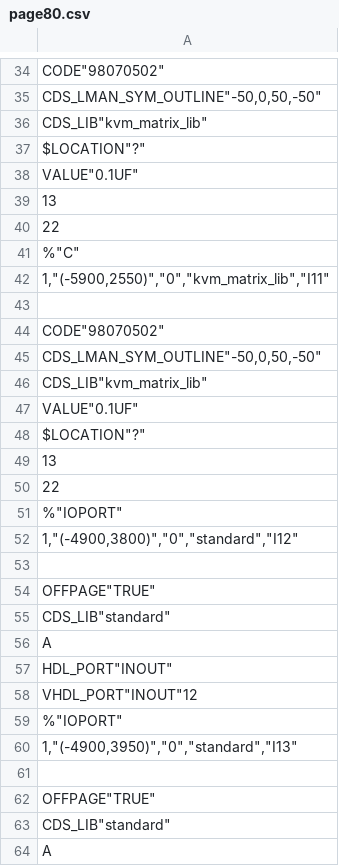
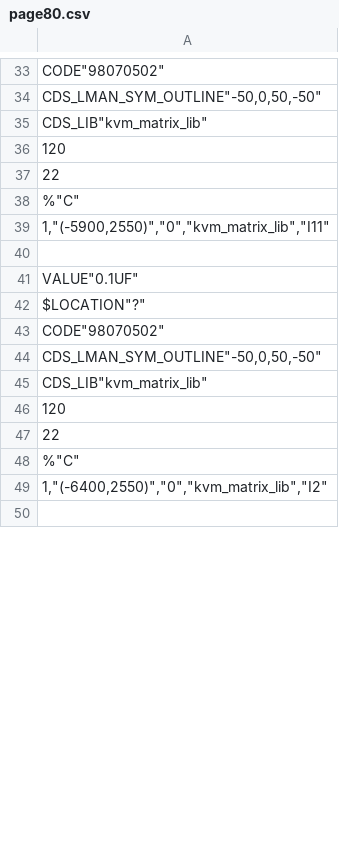
Before and after one commit to McDeggy/KVM_prototype, a CSV file: schemtic/sch/worklib/kvm_prototype/sch_1/page80.csv, drawn as a sheet; only a part is shown, gaps mark what is left out; the shorter side is filled out with more unchanged rows; the diff covers the shown part only.

```diff
--- a/schemtic/sch/worklib/kvm_prototype/sch_1/page80.csv
+++ b/schemtic/sch/worklib/kvm_prototype/sch_1/page80.csv
@@ -37,4 +36,2 @@ CDS_LIB"kvm_matrix_lib"
-$LOCATION"?"
-VALUE"0.1UF";
-"1"3;
+"1"20;
 "2"2;
@@ -43,2 +40,4 @@ VALUE"0.1UF";
 ;
+VALUE"0.1UF"
+$LOCATION"?"
 CODE"98070502"
@@ -47,18 +46,2 @@ CDS_LIB"kvm_matrix_lib"
-VALUE"0.1UF"
-$LOCATION"?";
-"1"3;
+"1"20;
 "2"2;
-%"IOPORT"
-"1","(-4900,3800)","0","standard","I12";
-;
-OFFPAGE"TRUE"
-CDS_LIB"standard";
-"A"
-HDL_PORT"INOUT"
-VHDL_PORT"INOUT"12;
-%"IOPORT"
-"1","(-4900,3950)","0","standard","I13";
-;
-OFFPAGE"TRUE"
-CDS_LIB"standard";
-"A"
```
Also changed, not shown: 6 added rows, 108 removed rows, 7 moved rows and 60 edited cells elsewhere in this file, schemtic/sch/worklib/kvm_prototype/sch_1/page78.csv, schemtic/sch/worklib/kvm_prototype/sch_1/page81.csv, 34 other files.
